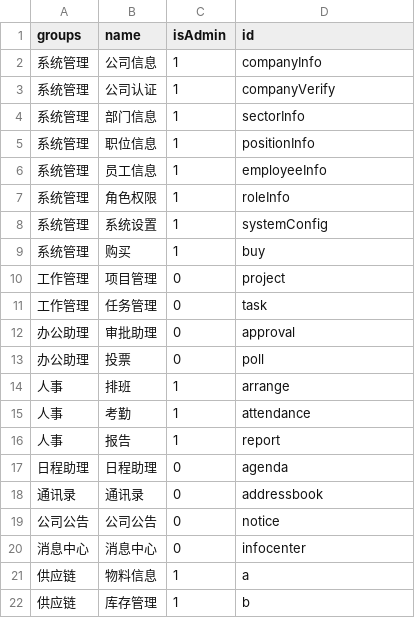
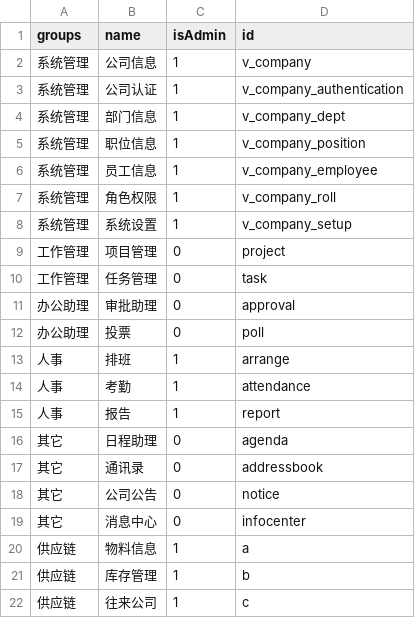
Before and after one commit to jmsCompany/jms-server1, a CSV file: jms-integration/src/main/resources/data/apps.csv, drawn as a sheet; only a part is shown; the shorter side is filled out with more unchanged rows.

```diff
--- a/jms-integration/src/main/resources/data/apps.csv
+++ b/jms-integration/src/main/resources/data/apps.csv
@@ -1,10 +1,9 @@
 groups,name,isAdmin,id
-系统管理,公司信息,1,companyInfo
-系统管理,公司认证,1,companyVerify
-系统管理,部门信息,1,sectorInfo
-系统管理,职位信息,1,positionInfo
-系统管理,员工信息,1,employeeInfo
-系统管理,角色权限,1,roleInfo
-系统管理,系统设置,1,systemConfig
-系统管理,购买,1,buy
+系统管理,公司信息,1,v_company
+系统管理,公司认证,1,v_company_authentication
+系统管理,部门信息,1,v_company_dept
+系统管理,职位信息,1,v_company_position
+系统管理,员工信息,1,v_company_employee
+系统管理,角色权限,1,v_company_roll
+系统管理,系统设置,1,v_company_setup
 工作管理,项目管理,0,project
@@ -16,6 +15,6 @@ groups,name,isAdmin,id
 人事,报告,1,report
-日程助理,日程助理,0,agenda
-通讯录,通讯录,0,addressbook
-公司公告,公司公告,0,notice
-消息中心,消息中心,0,infocenter
+其它,日程助理,0,agenda
+其它,通讯录,0,addressbook
+其它,公司公告,0,notice
+其它,消息中心,0,infocenter
 供应链,物料信息,1,a
```
Also changed, not shown: 40 other files.
